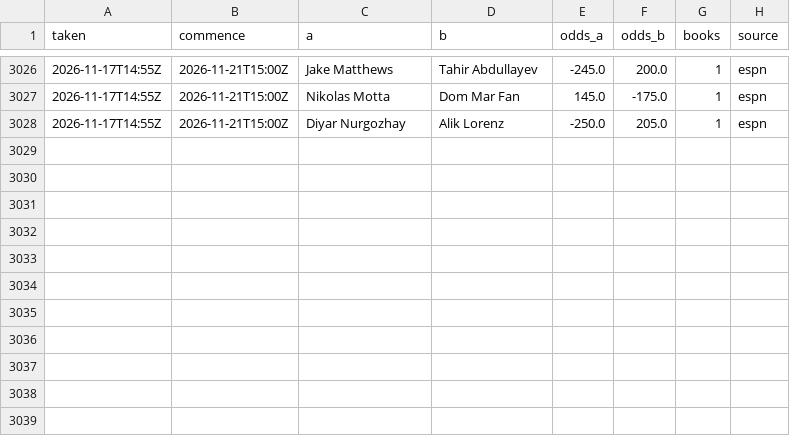
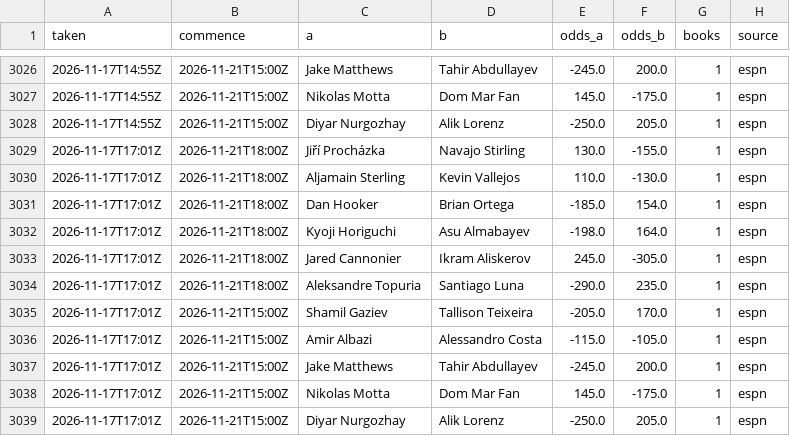
Before and after one commit to Jono-bit-trade/jonos-ufc-picks, a CSV file: data/line_history.csv, drawn as a sheet; only a part is shown, gaps mark what is left out.

```diff
--- a/data/line_history.csv
+++ b/data/line_history.csv
@@ -3028 +3028,12 @@ taken,commence,a,b,odds_a,odds_b,books,source
 2026-11-17T14:55Z,2026-11-21T15:00Z,Diyar Nurgozhay,Alik Lorenz,-250.0,205.0,1,espn
+2026-11-17T17:01Z,2026-11-21T18:00Z,Jiří Procházka,Navajo Stirling,130.0,-155.0,1,espn
+2026-11-17T17:01Z,2026-11-21T18:00Z,Aljamain Sterling,Kevin Vallejos,110.0,-130.0,1,espn
+2026-11-17T17:01Z,2026-11-21T18:00Z,Dan Hooker,Brian Ortega,-185.0,154.0,1,espn
+2026-11-17T17:01Z,2026-11-21T18:00Z,Kyoji Horiguchi,Asu Almabayev,-198.0,164.0,1,espn
+2026-11-17T17:01Z,2026-11-21T18:00Z,Jared Cannonier,Ikram Aliskerov,245.0,-305.0,1,espn
+2026-11-17T17:01Z,2026-11-21T18:00Z,Aleksandre Topuria,Santiago Luna,-290.0,235.0,1,espn
+2026-11-17T17:01Z,2026-11-21T15:00Z,Shamil Gaziev,Tallison Teixeira,-205.0,170.0,1,espn
+2026-11-17T17:01Z,2026-11-21T15:00Z,Amir Albazi,Alessandro Costa,-115.0,-105.0,1,espn
+2026-11-17T17:01Z,2026-11-21T15:00Z,Jake Matthews,Tahir Abdullayev,-245.0,200.0,1,espn
+2026-11-17T17:01Z,2026-11-21T15:00Z,Nikolas Motta,Dom Mar Fan,145.0,-175.0,1,espn
+2026-11-17T17:01Z,2026-11-21T15:00Z,Diyar Nurgozhay,Alik Lorenz,-250.0,205.0,1,espn
```
Also changed, not shown: data/backtest_early.csv, data/backtest_log.csv, 8 other files.
